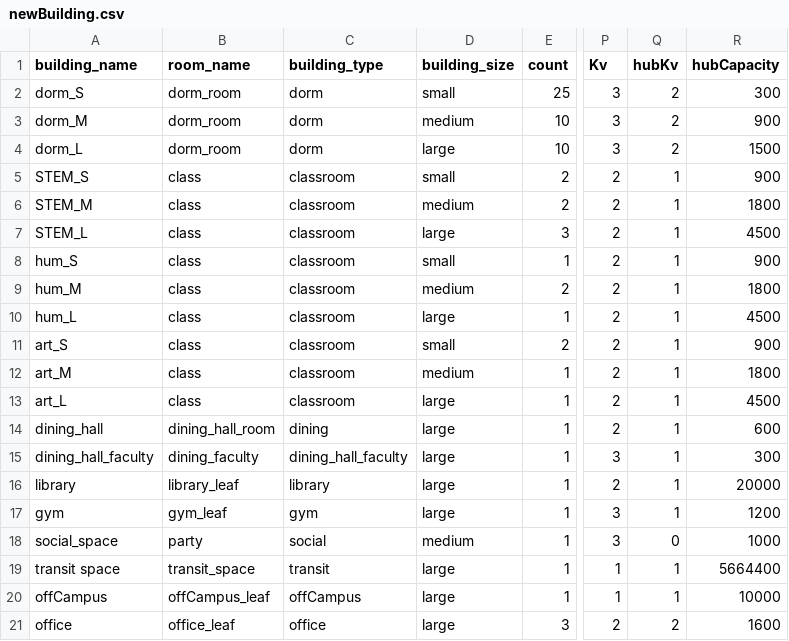
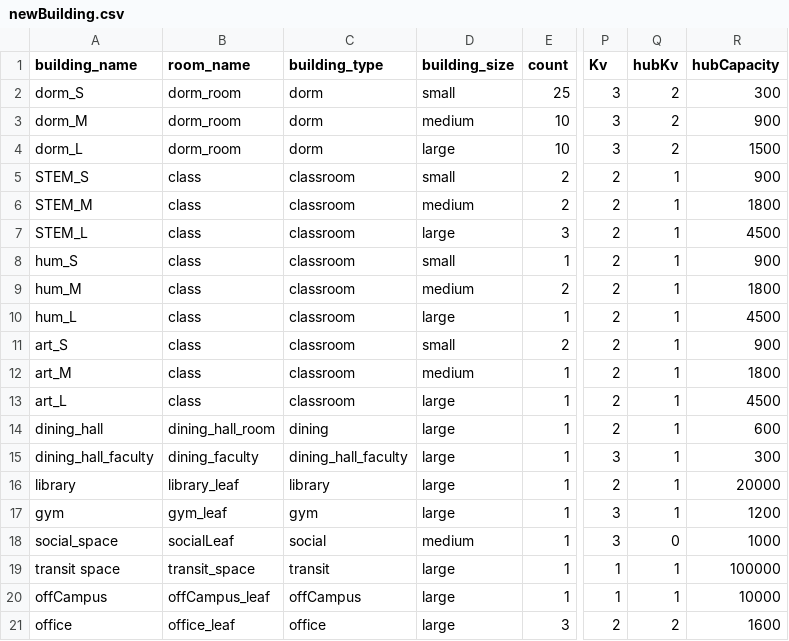
Before and after one commit to kukaiN/modeling_in_python, a CSV file: corona_model/configuration/newBuilding.csv, drawn as a sheet; only a part is shown, gaps mark what is left out; the diff names each change by its address in the sheet, - before the commit and + after, or states it on an @@ line.

```diff
--- a/corona_model/configuration/newBuilding.csv
+++ b/corona_model/configuration/newBuilding.csv
-B18 (room_name): party
+B18 (room_name): socialLeaf
-R19 (hubCapacity): 5664400
+R19 (hubCapacity): 100000
```
Also changed, not shown: 1 other file.
